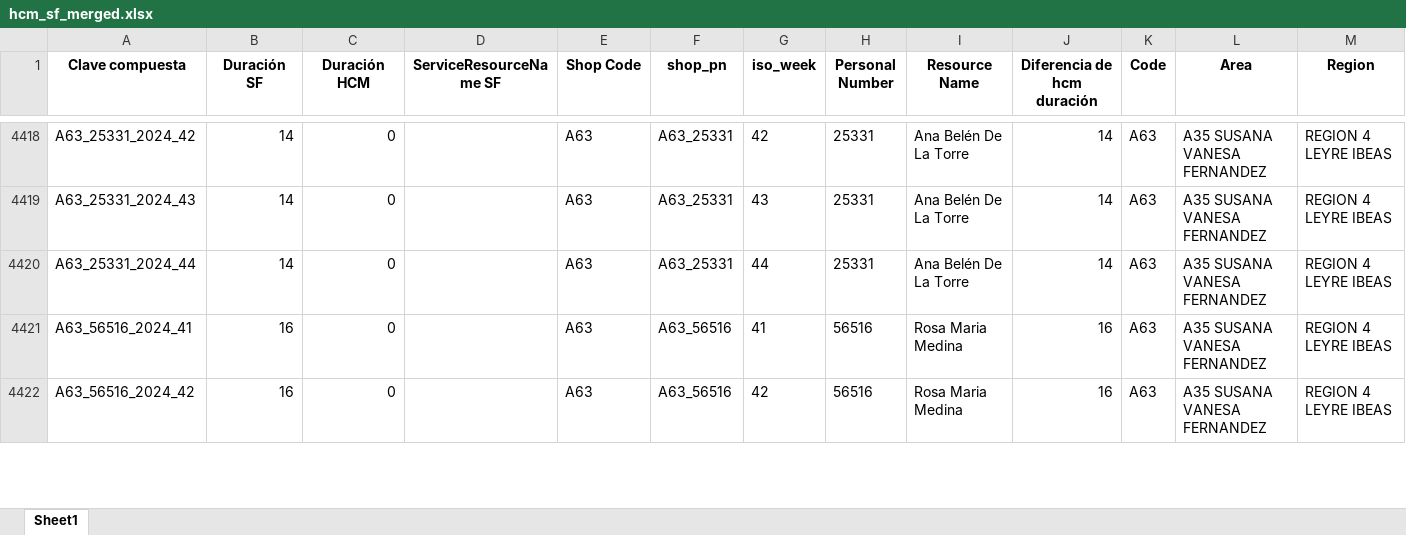
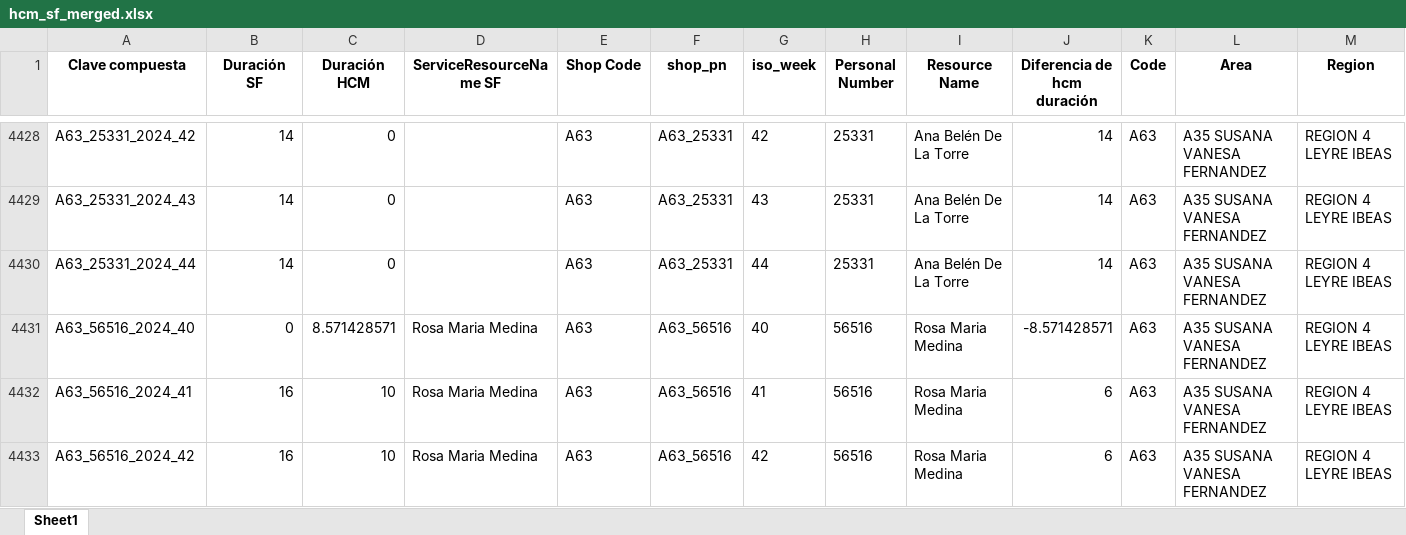
Before and after one commit to alisaleks/Agenda_App, an Excel workbook: output/hcm_sf_merged.xlsx, sheet Sheet1, drawn as a sheet; only a part is shown, gaps mark what is left out; values as stored, in another font and other column widths than the file's, no borders; addresses are those after the commit; rows hold the shown columns only; the diff covers the shown part only; the diff names each change by its address in the sheet, - before the commit and + after, or states it on an @@ line.

```diff
--- a/output/hcm_sf_merged.xlsx (sheet Sheet1)
+++ b/output/hcm_sf_merged.xlsx (sheet Sheet1)
+row 4431: A63_56516_2024_40 | 0 | 8.571428571 | Rosa Maria Medina | A63 | A63_56516 | 40 | 56516 | Rosa Maria Medina | -8.571428571 | A63 | A35 SUSANA VANESA FERNANDEZ | REGION 4 LEYRE IBEAS
-C4432:C4433 (Duración HCM): 0
+C4432:C4433 (Duración HCM): 10
-D4432:D4433 (ServiceResourceName SF): (empty)
+D4432:D4433 (ServiceResourceName SF): Rosa Maria Medina
-J4432:J4433 (Diferencia de hcm duración): 16
+J4432:J4433 (Diferencia de hcm duración): 6
```
Also changed, not shown: 13 added rows, 2 removed rows and 106 edited cells elsewhere in this sheet, output/hours_today.xlsx, 3 other files.
